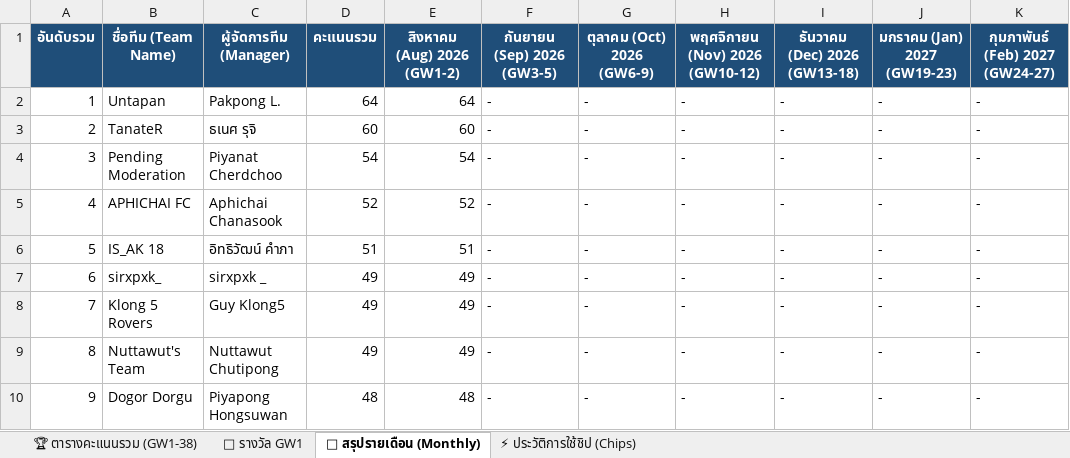
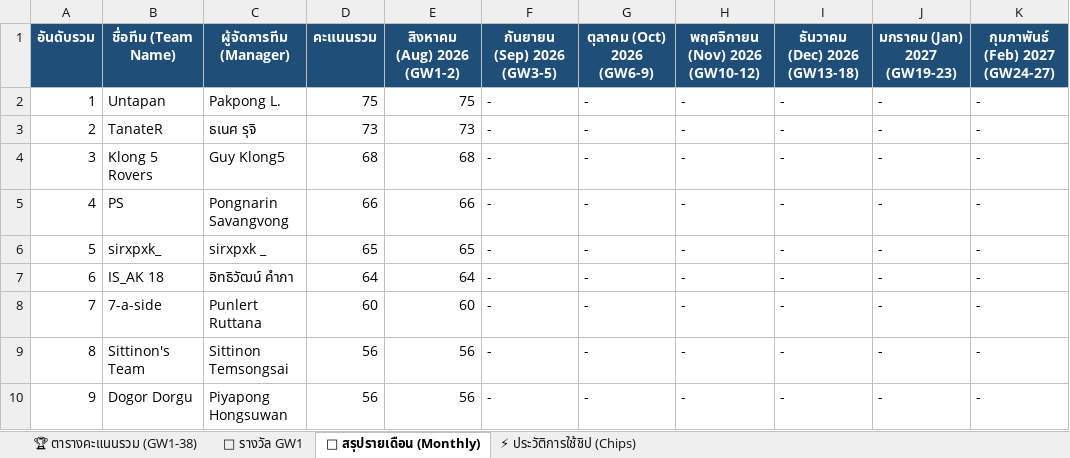
Before and after one commit to benzchill36/FPL-ChongkhoBaion, an Excel workbook: FPL_League_506845_GW1_Full_Season.xlsx, sheet 📅 สรุปรายเดือน (Monthly), drawn as a sheet; only a part is shown; values as stored, in another font and other column widths than the file's, no borders; the diff covers the shown part only; the diff names each change by its address in the sheet, - before the commit and + after, or states it on an @@ line.

```diff
--- a/FPL_League_506845_GW1_Full_Season.xlsx (sheet 📅 สรุปรายเดือน (Monthly))
+++ b/FPL_League_506845_GW1_Full_Season.xlsx (sheet 📅 สรุปรายเดือน (Monthly))
-D2 (คะแนนรวม): 64
+D2 (คะแนนรวม): 75
-E2 (สิงหาคม (Aug) 2026 (GW1-2)): 64
+E2 (สิงหาคม (Aug) 2026 (GW1-2)): 75
-D3 (คะแนนรวม): 60
+D3 (คะแนนรวม): 73
-E3 (สิงหาคม (Aug) 2026 (GW1-2)): 60
+E3 (สิงหาคม (Aug) 2026 (GW1-2)): 73
-B4 (ชื่อทีม (Team Name)): Pending Moderation
+B4 (ชื่อทีม (Team Name)): Klong 5 Rovers
-C4 (ผู้จัดการทีม (Manager)): Piyanat Cherdchoo
+C4 (ผู้จัดการทีม (Manager)): Guy Klong5
-D4 (คะแนนรวม): 54
+D4 (คะแนนรวม): 68
-E4 (สิงหาคม (Aug) 2026 (GW1-2)): 54
+E4 (สิงหาคม (Aug) 2026 (GW1-2)): 68
-B5 (ชื่อทีม (Team Name)): APHICHAI FC
+B5 (ชื่อทีม (Team Name)): PS
-C5 (ผู้จัดการทีม (Manager)): Aphichai Chanasook
+C5 (ผู้จัดการทีม (Manager)): Pongnarin Savangvong
-D5 (คะแนนรวม): 52
+D5 (คะแนนรวม): 66
-E5 (สิงหาคม (Aug) 2026 (GW1-2)): 52
+E5 (สิงหาคม (Aug) 2026 (GW1-2)): 66
-B6 (ชื่อทีม (Team Name)): IS_AK 18
+B6 (ชื่อทีม (Team Name)): sirxpxk_
-C6 (ผู้จัดการทีม (Manager)): อิทธิวัฒน์ คำภา
+C6 (ผู้จัดการทีม (Manager)): sirxpxk _
-D6 (คะแนนรวม): 51
+D6 (คะแนนรวม): 65
-E6 (สิงหาคม (Aug) 2026 (GW1-2)): 51
+E6 (สิงหาคม (Aug) 2026 (GW1-2)): 65
-B7 (ชื่อทีม (Team Name)): sirxpxk_
+B7 (ชื่อทีม (Team Name)): IS_AK 18
-C7 (ผู้จัดการทีม (Manager)): sirxpxk _
+C7 (ผู้จัดการทีม (Manager)): อิทธิวัฒน์ คำภา
-D7 (คะแนนรวม): 49
+D7 (คะแนนรวม): 64
-E7 (สิงหาคม (Aug) 2026 (GW1-2)): 49
+E7 (สิงหาคม (Aug) 2026 (GW1-2)): 64
-B8 (ชื่อทีม (Team Name)): Klong 5 Rovers
+B8 (ชื่อทีม (Team Name)): 7-a-side
-C8 (ผู้จัดการทีม (Manager)): Guy Klong5
+C8 (ผู้จัดการทีม (Manager)): Punlert Ruttana
-D8 (คะแนนรวม): 49
+D8 (คะแนนรวม): 60
-E8 (สิงหาคม (Aug) 2026 (GW1-2)): 49
+E8 (สิงหาคม (Aug) 2026 (GW1-2)): 60
-B9 (ชื่อทีม (Team Name)): Nuttawut's Team
+B9 (ชื่อทีม (Team Name)): Sittinon's Team
-C9 (ผู้จัดการทีม (Manager)): Nuttawut Chutipong
+C9 (ผู้จัดการทีม (Manager)): Sittinon Temsongsai
-D9 (คะแนนรวม): 49
+D9 (คะแนนรวม): 56
-E9 (สิงหาคม (Aug) 2026 (GW1-2)): 49
+E9 (สิงหาคม (Aug) 2026 (GW1-2)): 56
-D10 (คะแนนรวม): 48
+D10 (คะแนนรวม): 56
-E10 (สิงหาคม (Aug) 2026 (GW1-2)): 48
+E10 (สิงหาคม (Aug) 2026 (GW1-2)): 56
```
Also changed, not shown: 134 edited cells elsewhere in this sheet, sheet 🎁 รางวัล GW1, sheet 🏆 ตารางคะแนนรวม (GW1-38), sheet ⚡ ประวัติการใช้ชิป (Chips), 4 other files.
